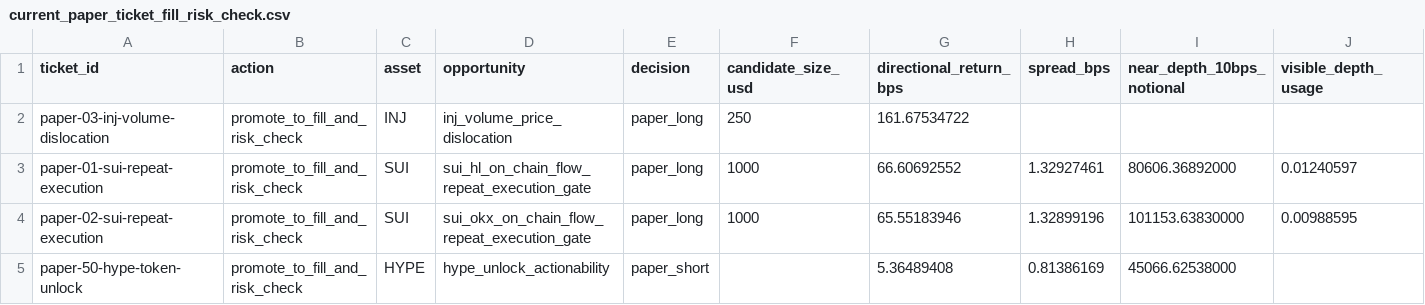
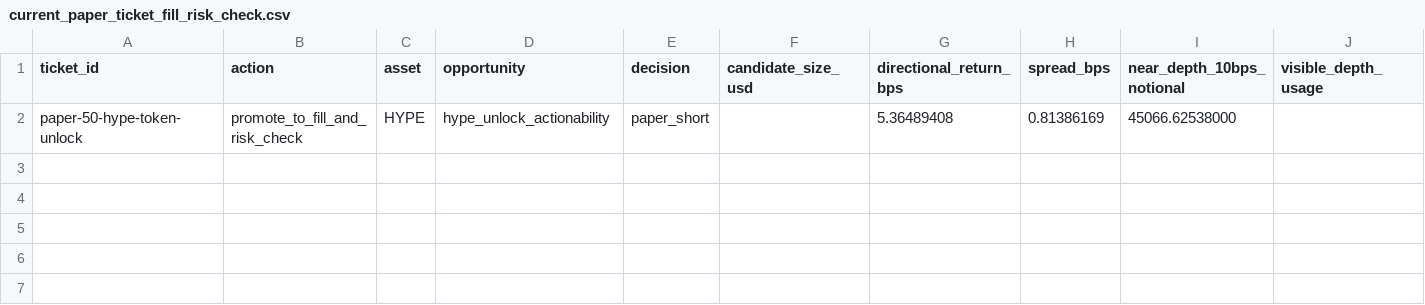
Before and after one commit to tomato414941/alpha-os, a CSV file: strategies/current_paper_ticket_fill_risk_check.csv, drawn as a sheet; only a part is shown; rows hold the shown columns only; the diff names each change by its address in the sheet, - before the commit and + after, or states it on an @@ line.

```diff
--- a/strategies/current_paper_ticket_fill_risk_check.csv
+++ b/strategies/current_paper_ticket_fill_risk_check.csv
-row 2: paper-03-inj-volume-dislocation | promote_to_fill_and_risk_check | INJ | inj_volume_price_dislocation | paper_long | 250 | 161.67534722
-row 3: paper-01-sui-repeat-execution | promote_to_fill_and_risk_check | SUI | sui_hl_on_chain_flow_repeat_execution_gate | paper_long | 1000 | 66.60692552 | 1.32927461 | 80606.36892000 | 0.01240597
-row 4: paper-02-sui-repeat-execution | promote_to_fill_and_risk_check | SUI | sui_okx_on_chain_flow_repeat_execution_gate | paper_long | 1000 | 65.55183946 | 1.32899196 | 101153.63830000 | 0.00988595
```
Also changed, not shown: strategies/current_paper_ticket_action_queue.csv, strategies/current_paper_ticket_outcomes.csv, 23 other files.
